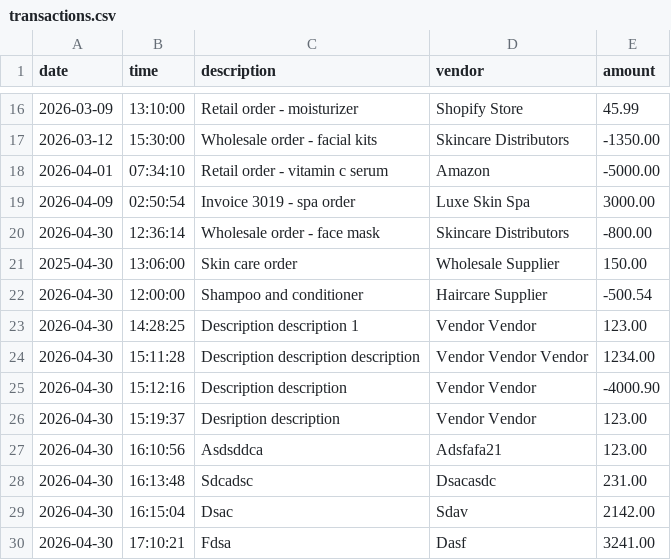
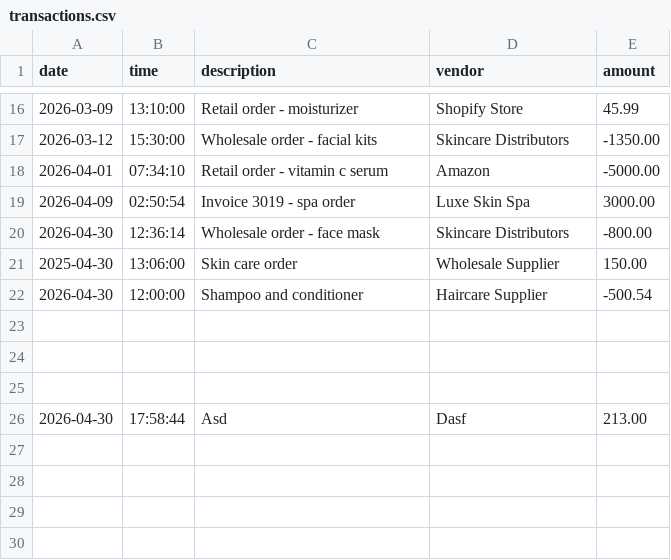
Before and after one commit to yu26s9-janiceescobar/safe-ledger, a CSV file: data/transactions.csv, drawn as a sheet; only a part is shown, gaps mark what is left out; removed rows and columns are numbered as before the commit, all else as after; the diff names each change by its address in the sheet, - before the commit and + after, or states it on an @@ line.

Commit message:
added transactionExists method

```diff
--- a/data/transactions.csv
+++ b/data/transactions.csv
-row 23: 2026-04-30 | 14:28:25 | Description description 1 | Vendor Vendor | 123.00
+row 23: (empty)
-row 24: 2026-04-30 | 15:11:28 | Description description description | Vendor Vendor Vendor | 1234.00
+row 24: (empty)
-row 25: 2026-04-30 | 15:12:16 | Description description | Vendor Vendor | -4000.90
+row 25: (empty)
-row 26: 2026-04-30 | 15:19:37 | Desription description | Vendor Vendor | 123.00
-row 27: 2026-04-30 | 16:10:56 | Asdsddca | Adsfafa21 | 123.00
-row 28: 2026-04-30 | 16:13:48 | Sdcadsc | Dsacasdc | 231.00
-row 29: 2026-04-30 | 16:15:04 | Dsac | Sdav | 2142.00
-row 30: 2026-04-30 | 17:10:21 | Fdsa | Dasf | 3241.00
+row 26: 2026-04-30 | 17:58:44 | Asd | Dasf | 213.00
```
Also changed, not shown: 1 other file.
